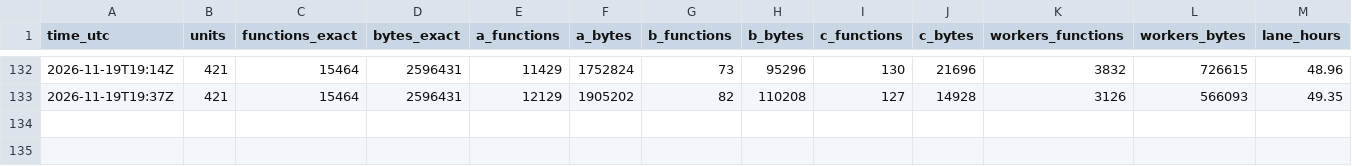
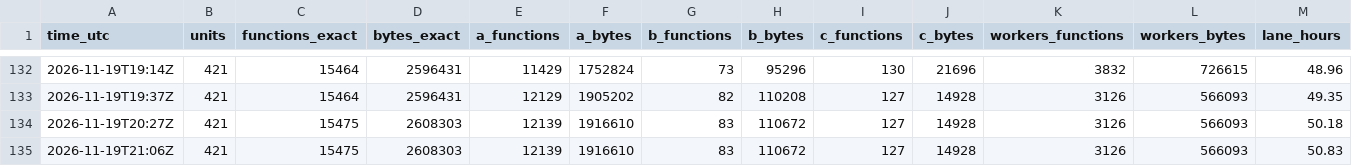
Before and after one commit to meastes/redalert2-decomp, a CSV file: rebuild/manifest/progress.csv, drawn as a sheet; only a part is shown, gaps mark what is left out; rows hold the shown columns only; the diff names each change by its address in the sheet, - before the commit and + after, or states it on an @@ line.

Commit message:
Snapshot of local 5a570d1b4 Rebuild (owner landing): codex1 queue Print_CRCs exact (11 KB), map drafts improved (Collapse_Cliff 3480 -> 1634 B, Zone_Span 17 B); 15,476 rows (wfo102 whole-file exact)

```diff
--- a/rebuild/manifest/progress.csv
+++ b/rebuild/manifest/progress.csv
+row 134: 2026-11-19T20:27Z | 421 | 15475 | 2608303 | 12139 | 1916610 | 83 | 110672 | 127 | 14928 | 3126 | 566093 | 50.18
+row 135: 2026-11-19T21:06Z | 421 | 15475 | 2608303 | 12139 | 1916610 | 83 | 110672 | 127 | 14928 | 3126 | 566093 | 50.83
```
Also changed, not shown: rebuild/manifest/provisional_names.csv, 26 other files.
